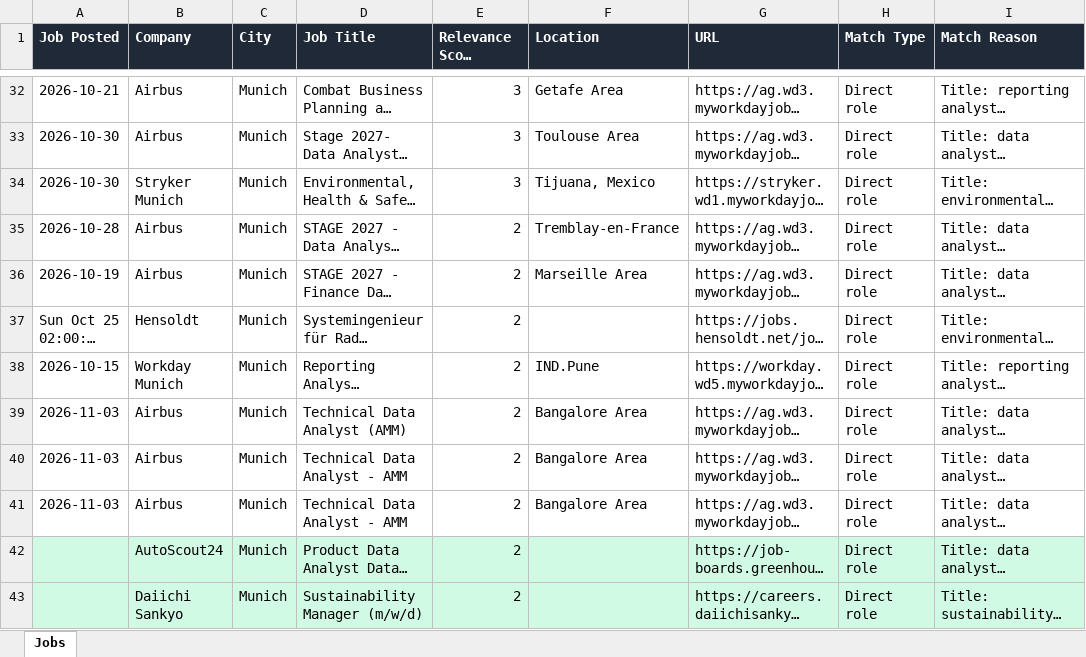
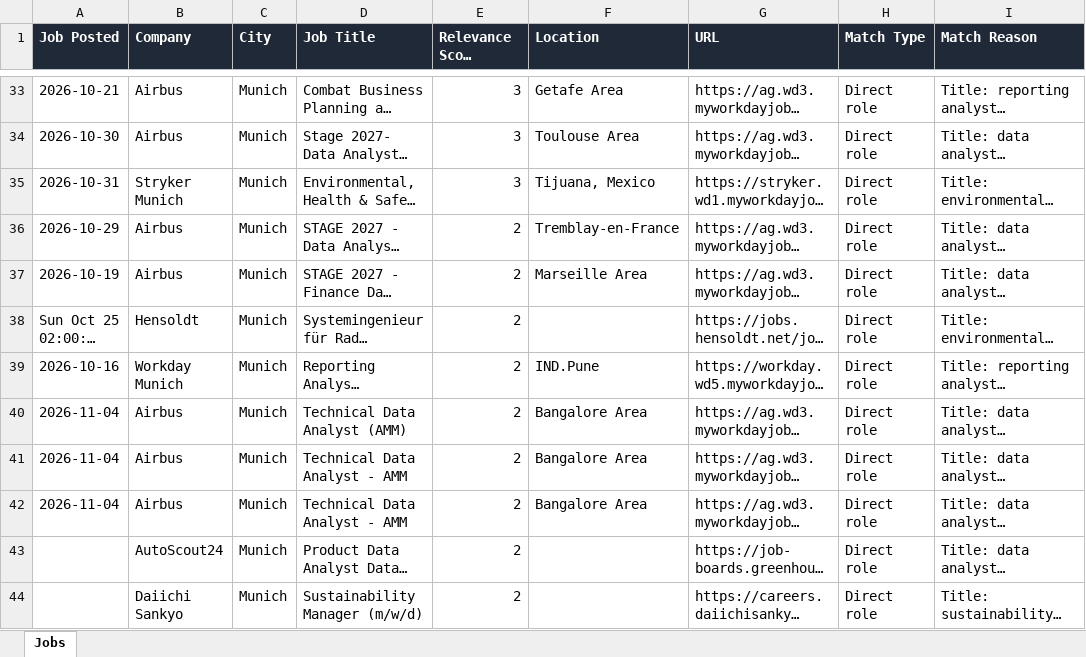
Before and after one commit to ifeellikeadev/Sustainabilityyy, an Excel workbook: data/job_tracker.xlsx, sheet Jobs, drawn as a sheet; only a part is shown, gaps mark what is left out; long unchanged cells end in …; values as stored, in another font and other column widths than the file's, no borders; addresses are those after the commit; the diff covers the shown part only; the diff names each change by its address in the sheet, - before the commit and + after, or states it on an @@ line.

```diff
--- a/data/job_tracker.xlsx (sheet Jobs)
+++ b/data/job_tracker.xlsx (sheet Jobs)
-A35 (Job Posted): 2026-10-30
+A35 (Job Posted): 2026-10-31
-A36 (Job Posted): 2026-10-28
+A36 (Job Posted): 2026-10-29
-A39 (Job Posted): 2026-10-15
+A39 (Job Posted): 2026-10-16
-A40:A42 (Job Posted): 2026-11-03
+A40:A42 (Job Posted): 2026-11-04
-A43:I44 fill: #D1FAE5
+A43:I44 fill: none
```
Also changed, not shown: 1 added row, 15 edited cells and cell formats elsewhere in this sheet, 4 other files.
